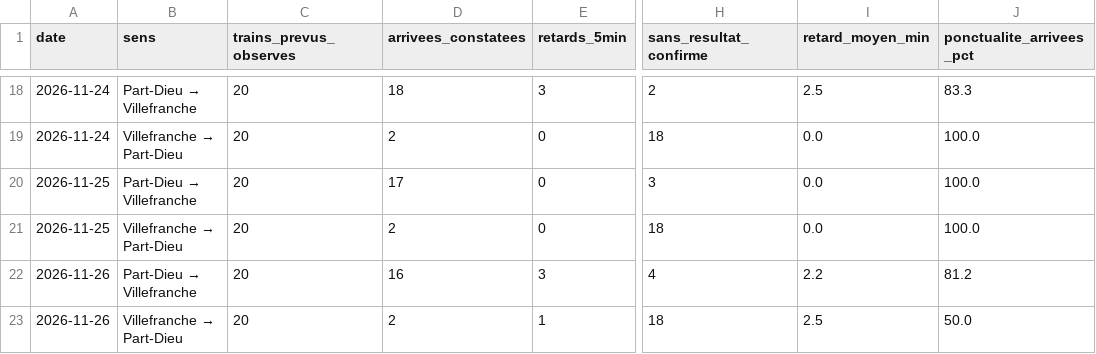
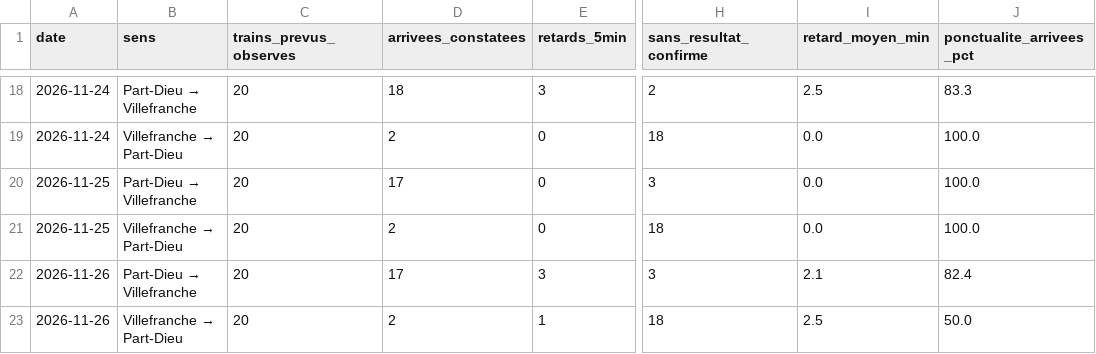
Before and after one commit to alexandretardy3-star/suivi-ter-villefranche-lyon, a CSV file: data/bilan_quotidien.csv, drawn as a sheet; only a part is shown, gaps mark what is left out; the diff names each change by its address in the sheet, - before the commit and + after, or states it on an @@ line.

```diff
--- a/data/bilan_quotidien.csv
+++ b/data/bilan_quotidien.csv
-D22 (arrivees_constatees): 16
+D22 (arrivees_constatees): 17
-H22 (sans_resultat_confirme): 4
+H22 (sans_resultat_confirme): 3
-I22 (retard_moyen_min): 2.2
+I22 (retard_moyen_min): 2.1
-J22 (ponctualite_arrivees_pct): 81.2
+J22 (ponctualite_arrivees_pct): 82.4
```
Also changed, not shown: data/trains.csv.
